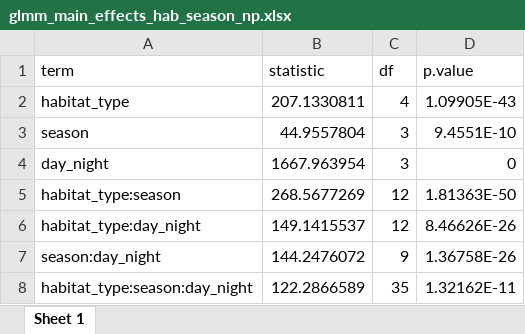
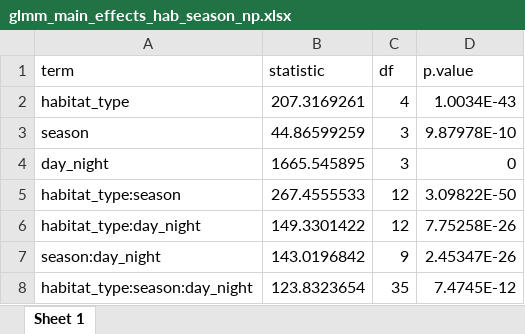
Before and after one commit to benjaminhlina/toronto-lmb-np-accel, an Excel workbook: results/accel-glmm-results/habitat-season/np/glmm_main_effects_hab_season_np.xlsx, sheet Sheet 1, drawn as a sheet; values as stored, in another font and other column widths than the file's, no borders; the diff names each change by its address in the sheet, - before the commit and + after, or states it on an @@ line.

```diff
--- a/results/accel-glmm-results/habitat-season/np/glmm_main_effects_hab_season_np.xlsx (sheet Sheet 1)
+++ b/results/accel-glmm-results/habitat-season/np/glmm_main_effects_hab_season_np.xlsx (sheet Sheet 1)
-B2 (statistic): 207.1330811
+B2 (statistic): 207.3169261
-D2 (p.value): 1.09905E-43
+D2 (p.value): 1.0034E-43
-B3 (statistic): 44.9557804
+B3 (statistic): 44.86599259
-D3 (p.value): 9.4551E-10
+D3 (p.value): 9.87978E-10
-B4 (statistic): 1667.963954
+B4 (statistic): 1665.545895
-B5 (statistic): 268.5677269
+B5 (statistic): 267.4555533
-D5 (p.value): 1.81363E-50
+D5 (p.value): 3.09822E-50
-B6 (statistic): 149.1415537
+B6 (statistic): 149.3301422
-D6 (p.value): 8.46626E-26
+D6 (p.value): 7.75258E-26
-B7 (statistic): 144.2476072
+B7 (statistic): 143.0196842
-D7 (p.value): 1.36758E-26
+D7 (p.value): 2.45347E-26
-B8 (statistic): 122.2866589
+B8 (statistic): 123.8323654
-D8 (p.value): 1.32162E-11
+D8 (p.value): 7.4745E-12
```
Also changed, not shown: results/accel-glmm-results/diel-period-habitat/lmb/glmm_multi_comp_hab_season_lmb.xlsx, results/accel-glmm-results/diel-period-habitat/lmb/glmm_multi_comp_hab_within_dp_lmb.xlsx, 5 other files.
